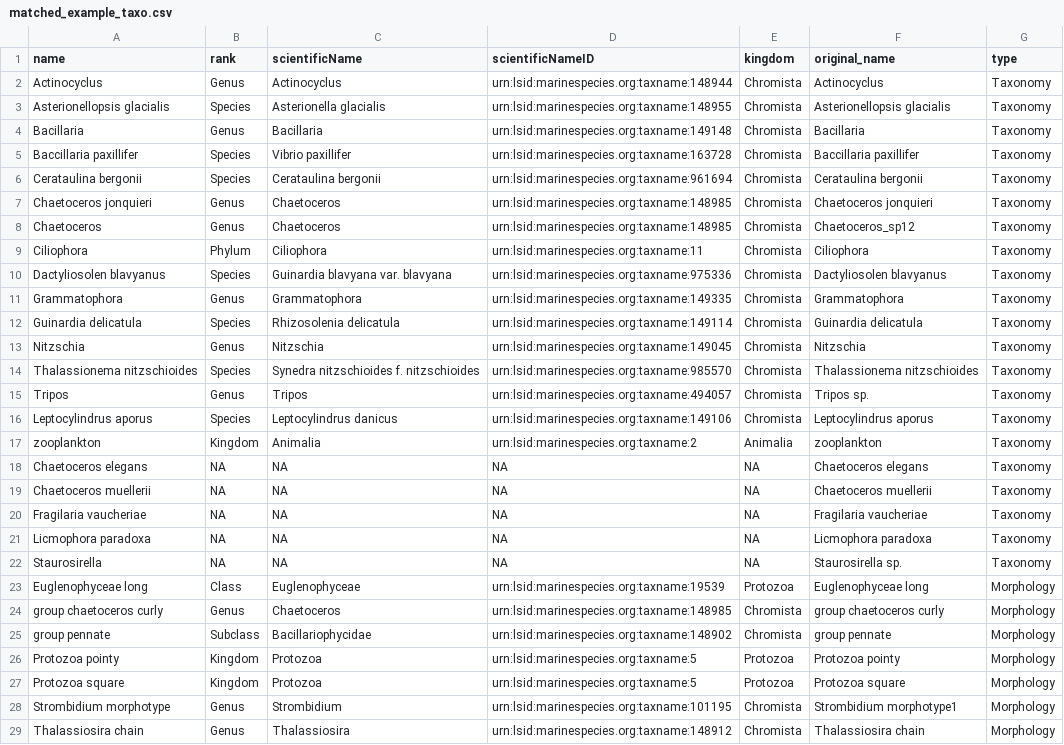
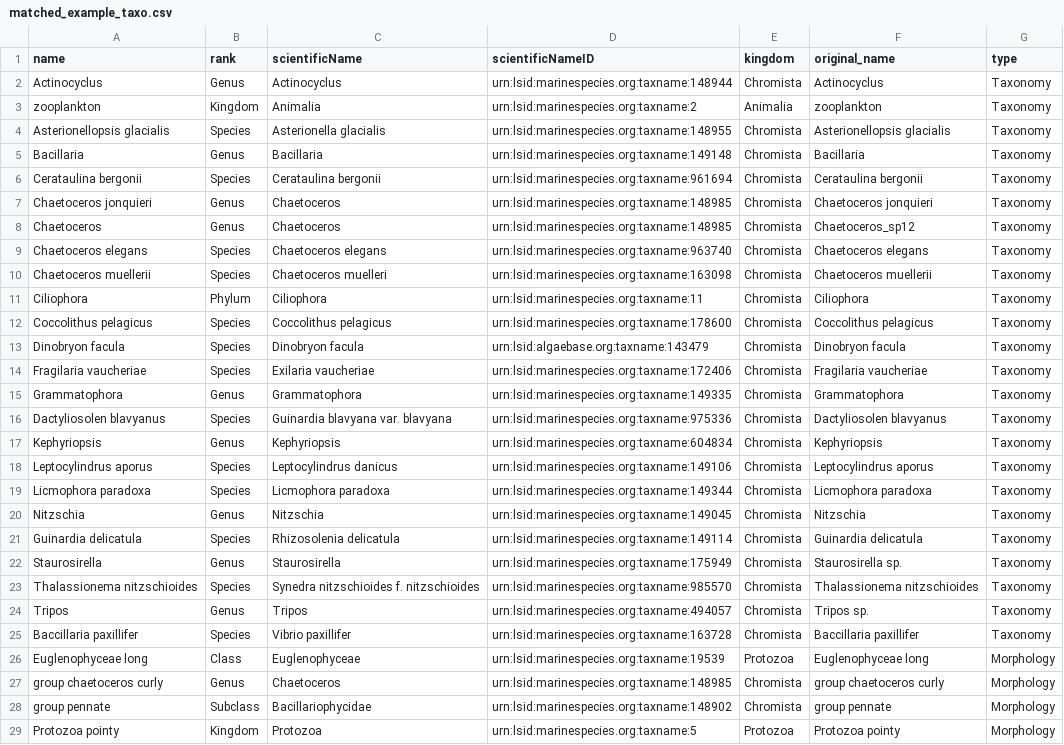
Before and after one commit to VirginieSonnet/TaxonomyMatch, a CSV file: data/matched_example_taxo.csv, drawn as a sheet; only a part is shown; the shorter side is filled out with more unchanged rows.

Commit message:
add extra processing steps for taxonomy

```diff
--- a/data/matched_example_taxo.csv
+++ b/data/matched_example_taxo.csv
@@ -2,5 +2,5 @@ name,rank,scientificName,scientificNameID,kingdom,original_name,type
 Actinocyclus,Genus,Actinocyclus,urn:lsid:marinespecies.org:taxname:148944,Chromista,Actinocyclus,Taxonomy
+zooplankton,Kingdom,Animalia,urn:lsid:marinespecies.org:taxname:2,Animalia,zooplankton,Taxonomy
 Asterionellopsis glacialis,Species,Asterionella glacialis,urn:lsid:marinespecies.org:taxname:148955,Chromista,Asterionellopsis glacialis,Taxonomy
 Bacillaria,Genus,Bacillaria,urn:lsid:marinespecies.org:taxname:149148,Chromista,Bacillaria,Taxonomy
-Baccillaria paxillifer,Species,Vibrio paxillifer,urn:lsid:marinespecies.org:taxname:163728,Chromista,Baccillaria paxillifer,Taxonomy
 Cerataulina bergonii,Species,Cerataulina bergonii,urn:lsid:marinespecies.org:taxname:961694,Chromista,Cerataulina bergonii,Taxonomy
@@ -8,16 +8,19 @@ Chaetoceros jonquieri,Genus,Chaetoceros,urn:lsid:marinespecies.org:taxname:14898
 Chaetoceros,Genus,Chaetoceros,urn:lsid:marinespecies.org:taxname:148985,Chromista,Chaetoceros_sp12,Taxonomy
+Chaetoceros elegans,Species,Chaetoceros elegans,urn:lsid:marinespecies.org:taxname:963740,Chromista,Chaetoceros elegans,Taxonomy
+Chaetoceros muellerii,Species,Chaetoceros muelleri,urn:lsid:marinespecies.org:taxname:163098,Chromista,Chaetoceros muellerii,Taxonomy
 Ciliophora,Phylum,Ciliophora,urn:lsid:marinespecies.org:taxname:11,Chromista,Ciliophora,Taxonomy
+Coccolithus pelagicus,Species,Coccolithus pelagicus,urn:lsid:marinespecies.org:taxname:178600,Chromista,Coccolithus pelagicus,Taxonomy
+Dinobryon facula,Species,Dinobryon facula,urn:lsid:algaebase.org:taxname:143479,Chromista,Dinobryon facula,Taxonomy
+Fragilaria vaucheriae,Species,Exilaria vaucheriae,urn:lsid:marinespecies.org:taxname:172406,Chromista,Fragilaria vaucheriae,Taxonomy
+Grammatophora,Genus,Grammatophora,urn:lsid:marinespecies.org:taxname:149335,Chromista,Grammatophora,Taxonomy
 Dactyliosolen blavyanus,Species,Guinardia blavyana var. blavyana,urn:lsid:marinespecies.org:taxname:975336,Chromista,Dactyliosolen blavyanus,Taxonomy
-Grammatophora,Genus,Grammatophora,urn:lsid:marinespecies.org:taxname:149335,Chromista,Grammatophora,Taxonomy
+Kephyriopsis,Genus,Kephyriopsis,urn:lsid:marinespecies.org:taxname:604834,Chromista,Kephyriopsis,Taxonomy
+Leptocylindrus aporus,Species,Leptocylindrus danicus,urn:lsid:marinespecies.org:taxname:149106,Chromista,Leptocylindrus aporus,Taxonomy
+Licmophora paradoxa,Species,Licmophora paradoxa,urn:lsid:marinespecies.org:taxname:149344,Chromista,Licmophora paradoxa,Taxonomy
+Nitzschia,Genus,Nitzschia,urn:lsid:marinespecies.org:taxname:149045,Chromista,Nitzschia,Taxonomy
 Guinardia delicatula,Species,Rhizosolenia delicatula,urn:lsid:marinespecies.org:taxname:149114,Chromista,Guinardia delicatula,Taxonomy
-Nitzschia,Genus,Nitzschia,urn:lsid:marinespecies.org:taxname:149045,Chromista,Nitzschia,Taxonomy
+Staurosirella,Genus,Staurosirella,urn:lsid:marinespecies.org:taxname:175949,Chromista,Staurosirella sp.,Taxonomy
 Thalassionema nitzschioides,Species,Synedra nitzschioides f. nitzschioides,urn:lsid:marinespecies.org:taxname:985570,Chromista,Thalassionema nitzschioides,Taxonomy
 Tripos,Genus,Tripos,urn:lsid:marinespecies.org:taxname:494057,Chromista,Tripos sp.,Taxonomy
-Leptocylindrus aporus,Species,Leptocylindrus danicus,urn:lsid:marinespecies.org:taxname:149106,Chromista,Leptocylindrus aporus,Taxonomy
-zooplankton,Kingdom,Animalia,urn:lsid:marinespecies.org:taxname:2,Animalia,zooplankton,Taxonomy
-Chaetoceros elegans,NA,NA,NA,NA,Chaetoceros elegans,Taxonomy
-Chaetoceros muellerii,NA,NA,NA,NA,Chaetoceros muellerii,Taxonomy
-Fragilaria vaucheriae,NA,NA,NA,NA,Fragilaria vaucheriae,Taxonomy
-Licmophora paradoxa,NA,NA,NA,NA,Licmophora paradoxa,Taxonomy
-Staurosirella,NA,NA,NA,NA,Staurosirella sp.,Taxonomy
+Baccillaria paxillifer,Species,Vibrio paxillifer,urn:lsid:marinespecies.org:taxname:163728,Chromista,Baccillaria paxillifer,Taxonomy
 Euglenophyceae long,Class,Euglenophyceae,urn:lsid:marinespecies.org:taxname:19539,Protozoa,Euglenophyceae long,Morphology
```
Also changed, not shown: data/example_taxo.csv, 3 other files.
